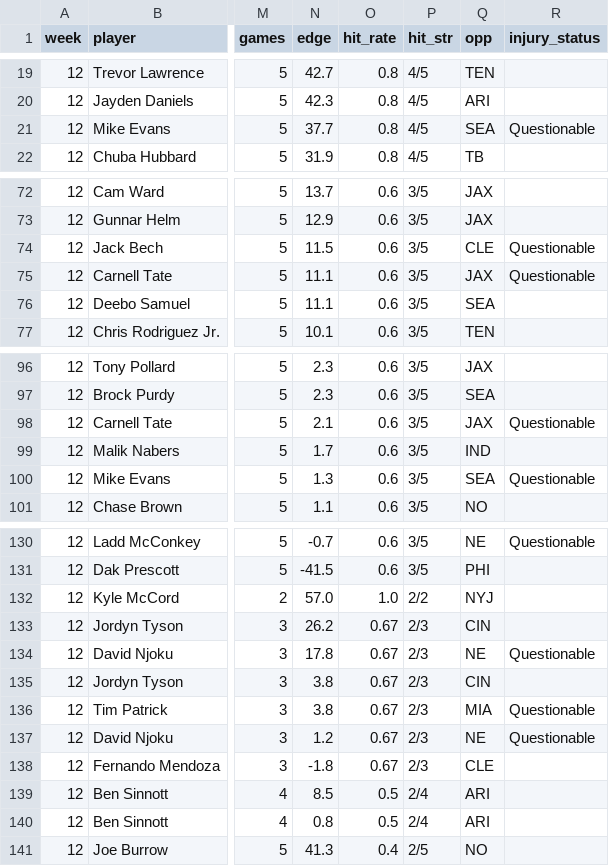
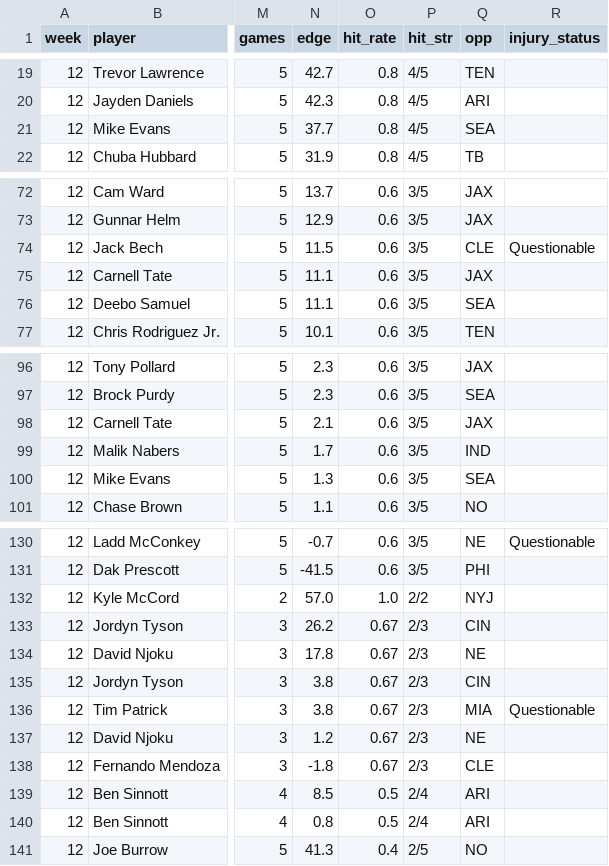
Before and after one commit to phocking5/nfl-data-pipeline, a CSV file: exports/prop_report.csv, drawn as a sheet; only a part is shown, gaps mark what is left out; the diff names each change by its address in the sheet, - before the commit and + after, or states it on an @@ line.

```diff
--- a/exports/prop_report.csv
+++ b/exports/prop_report.csv
-R21 (injury_status): Questionable
+R21 (injury_status): (empty)
-R75 (injury_status): Questionable
+R75 (injury_status): (empty)
-R98 (injury_status): Questionable
+R98 (injury_status): (empty)
-R100 (injury_status): Questionable
+R100 (injury_status): (empty)
-R134 (injury_status): Questionable
+R134 (injury_status): (empty)
-R137 (injury_status): Questionable
+R137 (injury_status): (empty)
```
Also changed, not shown: exports/injuries.csv, exports/schedule.csv, 2 other files.
